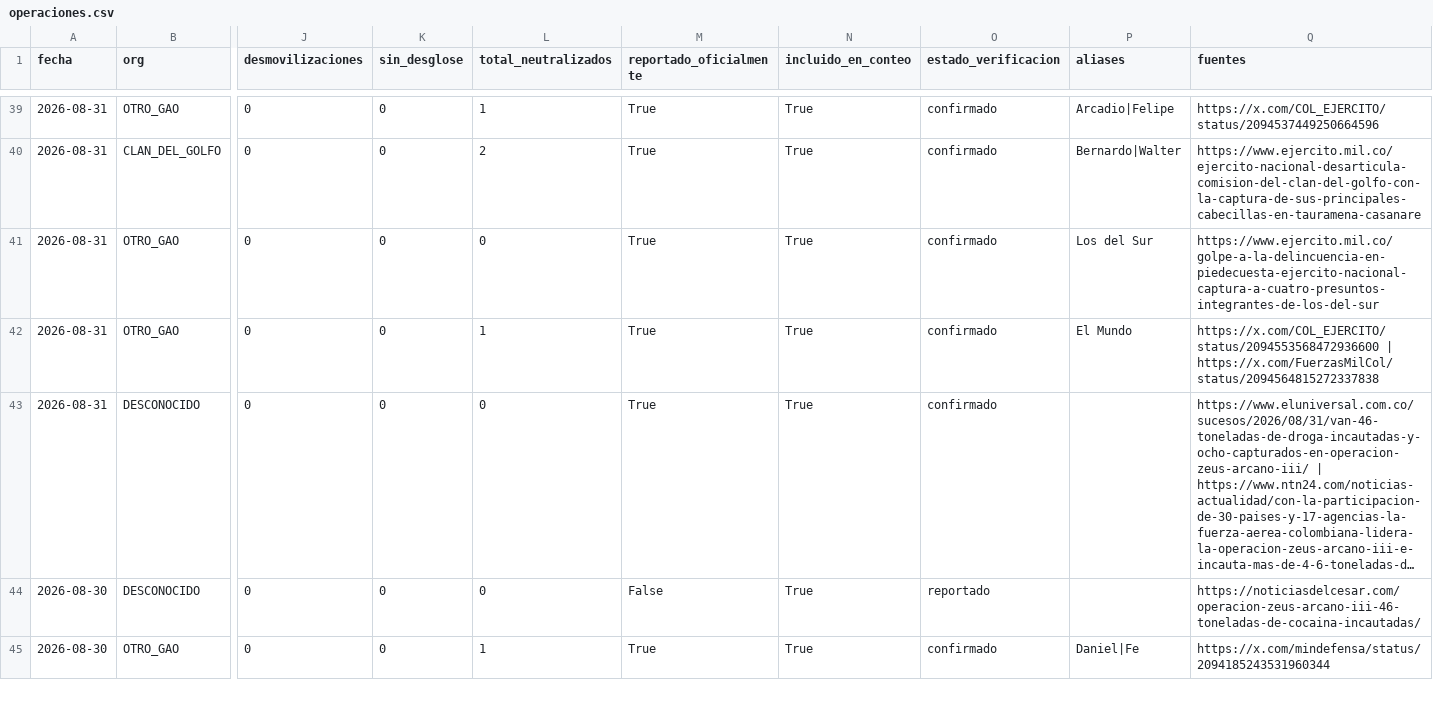
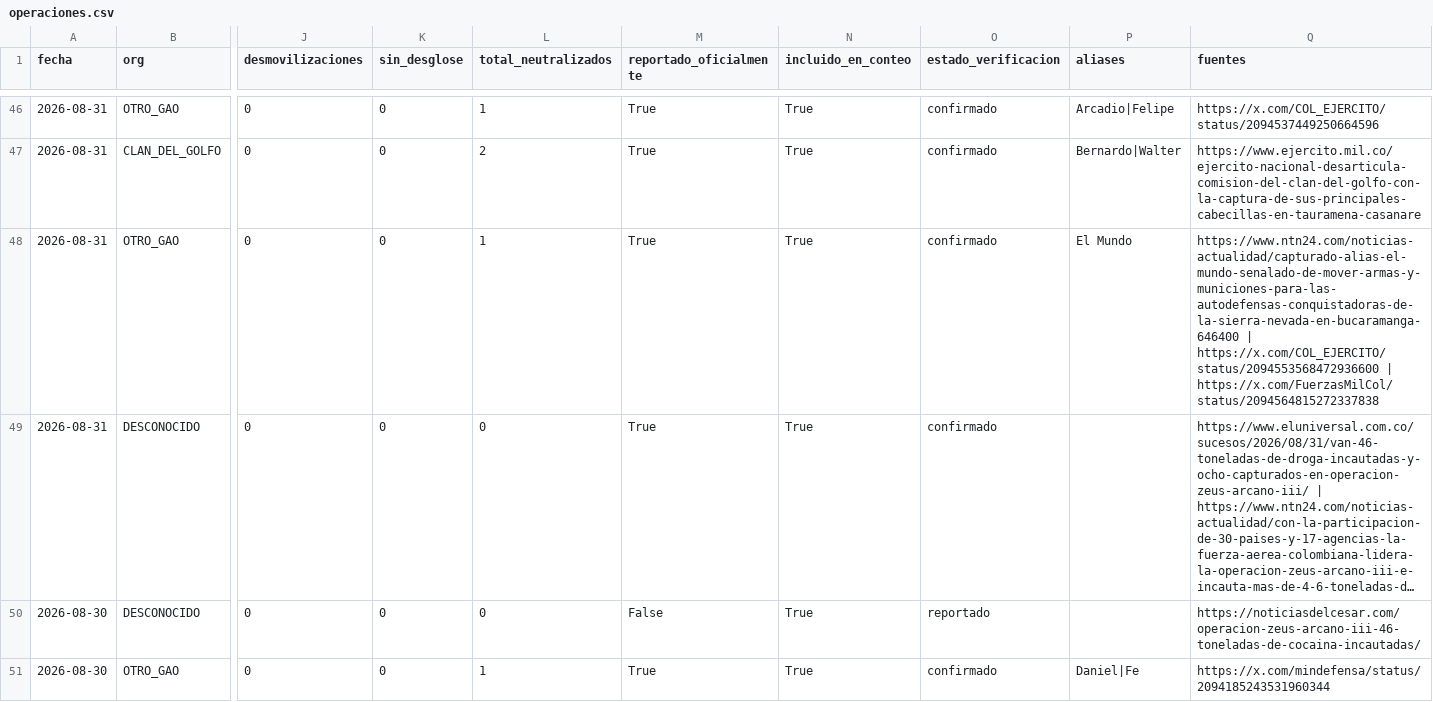
Before and after one commit to partecolombia/partecolombia-datos, a CSV file: data/operaciones.csv, drawn as a sheet; only a part is shown, gaps mark what is left out; long unchanged cells end in …; removed rows and columns are numbered as before the commit, all else as after; rows hold the shown columns only; the diff covers the shown part only; the diff names each change by its address in the sheet, - before the commit and + after, or states it on an @@ line.

```diff
--- a/data/operaciones.csv
+++ b/data/operaciones.csv
-row 41: 2026-08-31 | OTRO_GAO | 0 | 0 | 0 | True | True | confirmado | Los del Sur | https://www.ejercito.mil.co/golpe-a-la-delincuencia-en-piedecuesta-ejercito-nacional-captura-a-cuatro-presuntos-integrantes-de-los-del-sur
-Q48 (fuentes): https://x.com/COL_EJERCITO/status/2094553568472936600 |…
+Q48 (fuentes): https://www.ntn24.com/noticias-actualidad/capturado-alias-el-mundo-senalado-de-mover-armas-y-municiones-para-las-autodefensas-conquistadoras-de-la-sierra-nevada-en-bucaramanga-646400 | https://x.com/COL_EJERCITO/status/2094553568472936600 |…
```
Also changed, not shown: 9 added rows, 2 removed rows and 7 edited cells elsewhere in this file, data/serie_diaria.csv, 5 other files.
